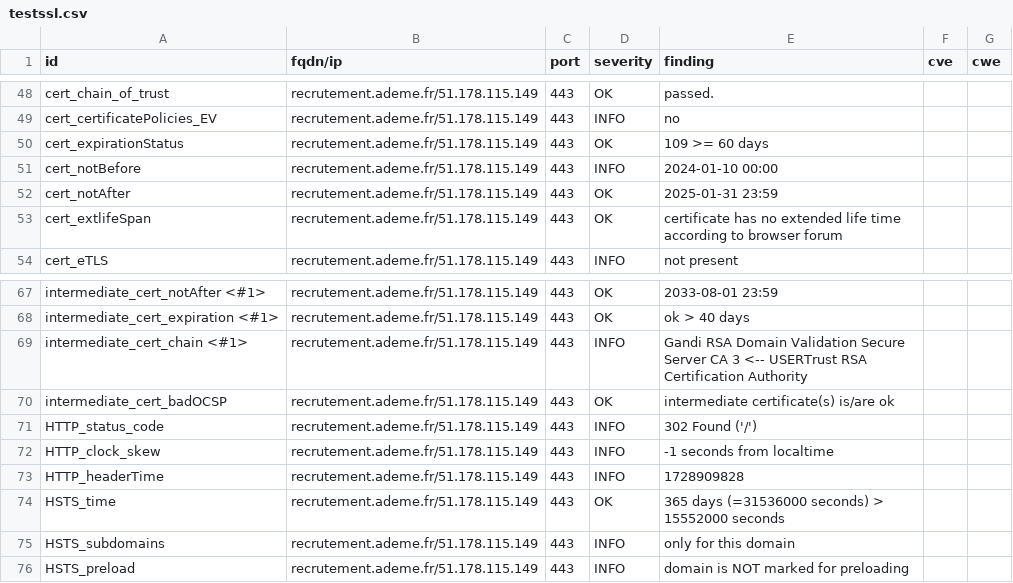
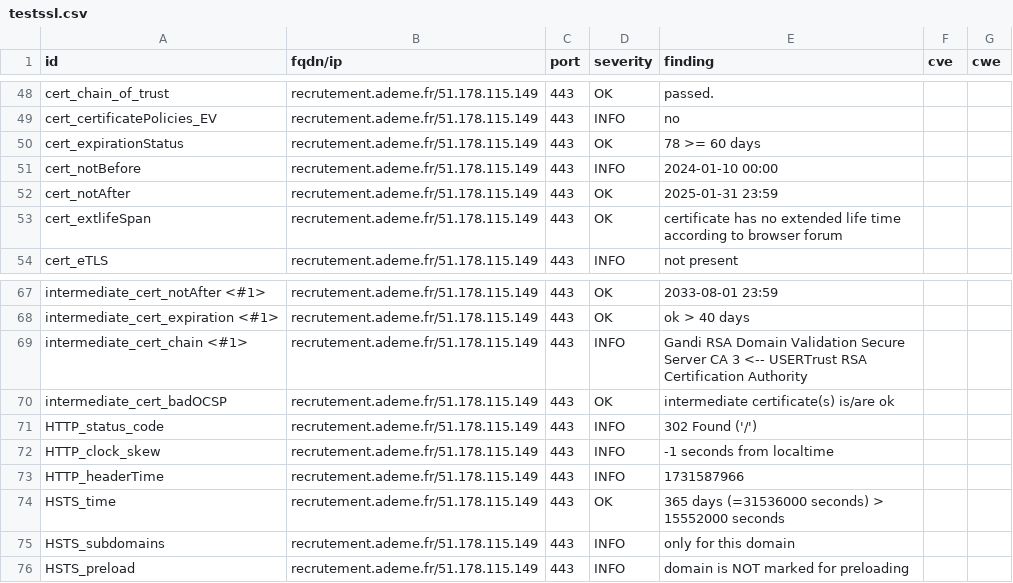
Before and after one commit to GKO-org/dashlordPrd11, a CSV file: results/aHR0cHM6Ly9yZWNydXRlbWVudC5hZGVtZS5mcg==/testssl.csv, drawn as a sheet; only a part is shown, gaps mark what is left out.

```diff
--- a/results/aHR0cHM6Ly9yZWNydXRlbWVudC5hZGVtZS5mcg==/testssl.csv
+++ b/results/aHR0cHM6Ly9yZWNydXRlbWVudC5hZGVtZS5mcg==/testssl.csv
@@ -49,3 +49,3 @@
 "cert_certificatePolicies_EV","recrutement.ademe.fr/51.178.115.149","443","INFO","no","",""
-"cert_expirationStatus","recrutement.ademe.fr/51.178.115.149","443","OK","109 >= 60 days","",""
+"cert_expirationStatus","recrutement.ademe.fr/51.178.115.149","443","OK","78 >= 60 days","",""
 "cert_notBefore","recrutement.ademe.fr/51.178.115.149","443","INFO","2024-01-10 00:00","",""
@@ -72,3 +72,3 @@
 "HTTP_clock_skew","recrutement.ademe.fr/51.178.115.149","443","INFO","-1 seconds from localtime","",""
-"HTTP_headerTime","recrutement.ademe.fr/51.178.115.149","443","INFO","1728909828","",""
+"HTTP_headerTime","recrutement.ademe.fr/51.178.115.149","443","INFO","1731587966","",""
 "HSTS_time","recrutement.ademe.fr/51.178.115.149","443","OK","365 days (=31536000 seconds) > 15552000 seconds","",""
```
Also changed, not shown: 9 other files.
